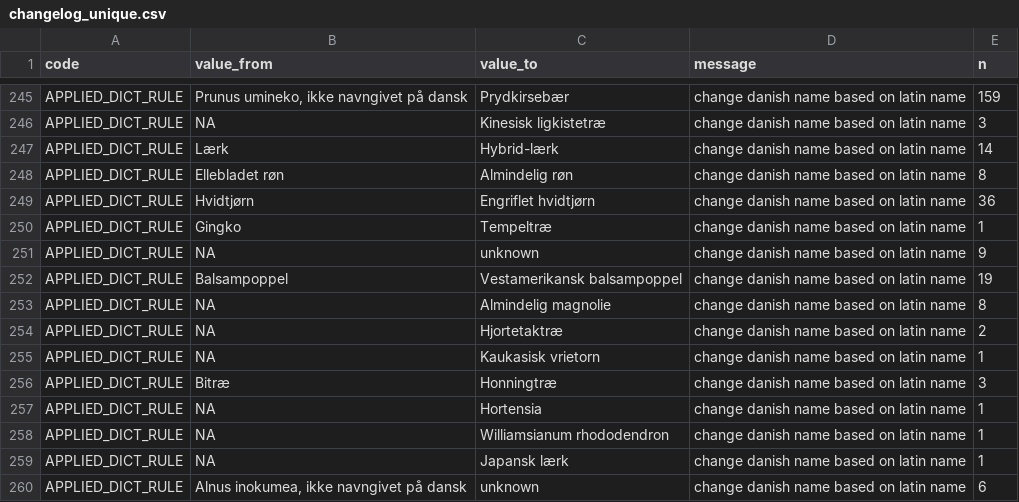
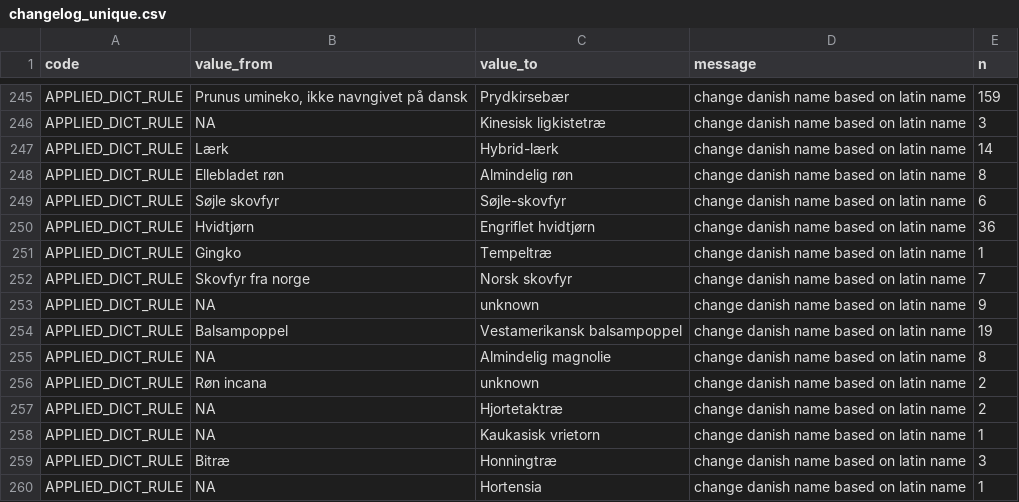
Before and after one commit to ktbaek/Copenhagen-tree-data, a CSV file: output/changelog_unique.csv, drawn as a sheet; only a part is shown, gaps mark what is left out; the shorter side is filled out with more unchanged rows.

```diff
--- a/output/changelog_unique.csv
+++ b/output/changelog_unique.csv
@@ -248,4 +248,6 @@ APPLIED_DICT_RULE,Lærk,Hybrid-lærk,change danish name based on latin name,14
 APPLIED_DICT_RULE,Ellebladet røn,Almindelig røn,change danish name based on latin name,8
+APPLIED_DICT_RULE,Søjle skovfyr,Søjle-skovfyr,change danish name based on latin name,6
 APPLIED_DICT_RULE,Hvidtjørn,Engriflet hvidtjørn,change danish name based on latin name,36
 APPLIED_DICT_RULE,Gingko,Tempeltræ,change danish name based on latin name,1
+APPLIED_DICT_RULE,Skovfyr fra norge,Norsk skovfyr,change danish name based on latin name,7
 APPLIED_DICT_RULE,NA,unknown,change danish name based on latin name,9
@@ -253,2 +255,3 @@ APPLIED_DICT_RULE,Balsampoppel,Vestamerikansk balsampoppel,change danish name ba
 APPLIED_DICT_RULE,NA,Almindelig magnolie,change danish name based on latin name,8
+APPLIED_DICT_RULE,Røn incana,unknown,change danish name based on latin name,2
 APPLIED_DICT_RULE,NA,Hjortetaktræ,change danish name based on latin name,2
```
Also changed, not shown: output/changelog_summary.csv, rules/latin_da_map.csv, 3 other files.
